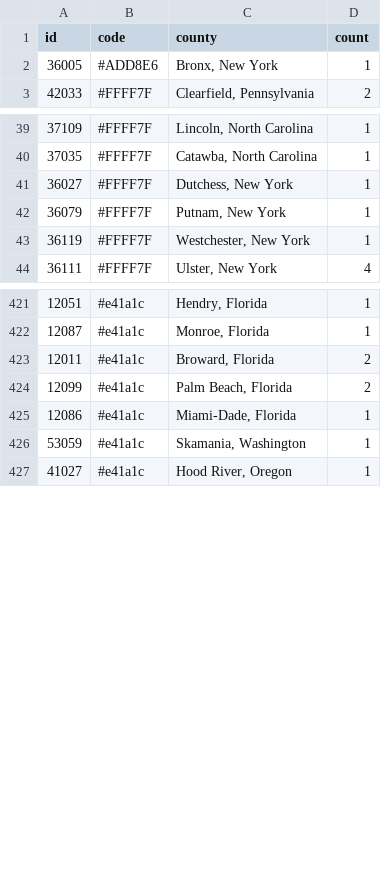
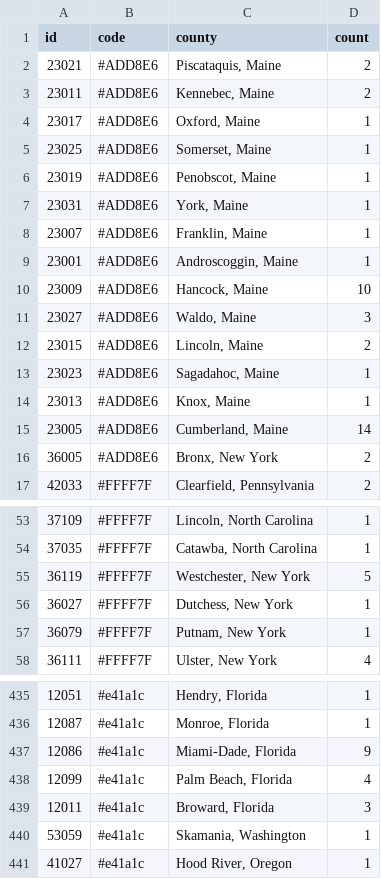
Before and after one commit to KevinMc/caching-progress, a TSV file: caching.tsv, drawn as a sheet; only a part is shown, gaps mark what is left out; the diff covers the shown part only.

Commit message:
Update to county #987

```diff
--- a/caching.tsv
+++ b/caching.tsv
@@ -1,3 +1,17 @@
 id	code	county	count
-36005	#ADD8E6	Bronx, New York	1
+23021	#ADD8E6	Piscataquis, Maine	2
+23011	#ADD8E6	Kennebec, Maine	2
+23017	#ADD8E6	Oxford, Maine	1
+23025	#ADD8E6	Somerset, Maine	1
+23019	#ADD8E6	Penobscot, Maine	1
+23031	#ADD8E6	York, Maine	1
+23007	#ADD8E6	Franklin, Maine	1
+23001	#ADD8E6	Androscoggin, Maine	1
+23009	#ADD8E6	Hancock, Maine	10
+23027	#ADD8E6	Waldo, Maine	3
+23015	#ADD8E6	Lincoln, Maine	2
+23023	#ADD8E6	Sagadahoc, Maine	1
+23013	#ADD8E6	Knox, Maine	1
+23005	#ADD8E6	Cumberland, Maine	14
+36005	#ADD8E6	Bronx, New York	2
 42033	#FFFF7F	Clearfield, Pennsylvania	2
@@ -40,5 +54,5 @@ id	code	county	count
 37035	#FFFF7F	Catawba, North Carolina	1
+36119	#FFFF7F	Westchester, New York	5
 36027	#FFFF7F	Dutchess, New York	1
 36079	#FFFF7F	Putnam, New York	1
-36119	#FFFF7F	Westchester, New York	1
 36111	#FFFF7F	Ulster, New York	4
@@ -422,5 +436,5 @@ id	code	county	count
 12087	#e41a1c	Monroe, Florida	1
-12011	#e41a1c	Broward, Florida	2
-12099	#e41a1c	Palm Beach, Florida	2
-12086	#e41a1c	Miami-Dade, Florida	1
+12086	#e41a1c	Miami-Dade, Florida	9
+12099	#e41a1c	Palm Beach, Florida	4
+12011	#e41a1c	Broward, Florida	3
 53059	#e41a1c	Skamania, Washington	1
```
Also changed, not shown: 5 added rows, 5 removed rows and 17 edited cells elsewhere in this file.
